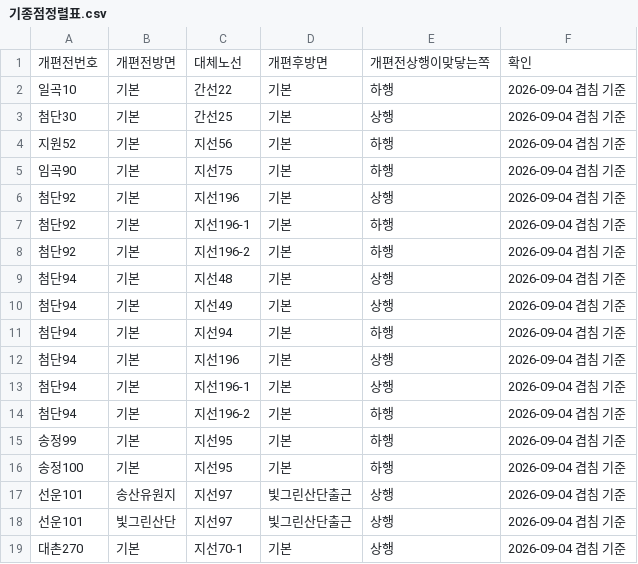
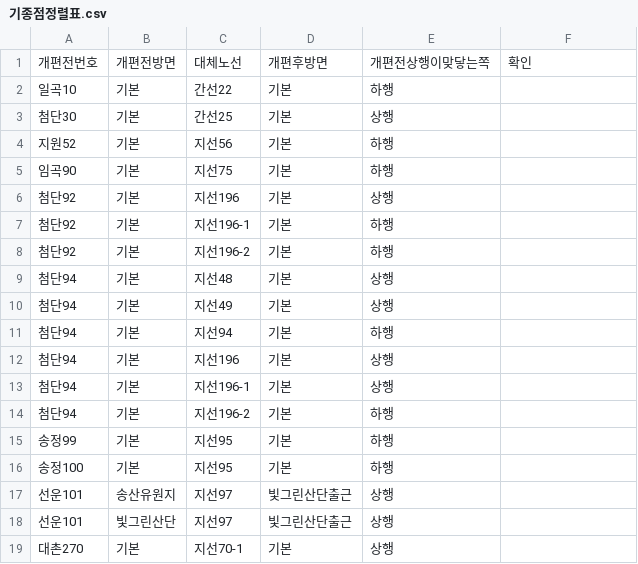
Before and after one commit to sihun0927-sketch/gwangju-bus-reform-compare, a CSV file: data/기종점정렬표.csv, drawn as a sheet.

```diff
--- a/data/기종점정렬표.csv
+++ b/data/기종점정렬표.csv
@@ -1,19 +1,19 @@
 개편전번호,개편전방면,대체노선,개편후방면,개편전상행이맞닿는쪽,확인
-일곡10,기본,간선22,기본,하행,2026-09-04 겹침 기준
-첨단30,기본,간선25,기본,상행,2026-09-04 겹침 기준
-지원52,기본,지선56,기본,하행,2026-09-04 겹침 기준
-임곡90,기본,지선75,기본,하행,2026-09-04 겹침 기준
-첨단92,기본,지선196,기본,상행,2026-09-04 겹침 기준
-첨단92,기본,지선196-1,기본,하행,2026-09-04 겹침 기준
-첨단92,기본,지선196-2,기본,하행,2026-09-04 겹침 기준
-첨단94,기본,지선48,기본,상행,2026-09-04 겹침 기준
-첨단94,기본,지선49,기본,상행,2026-09-04 겹침 기준
-첨단94,기본,지선94,기본,하행,2026-09-04 겹침 기준
-첨단94,기본,지선196,기본,상행,2026-09-04 겹침 기준
-첨단94,기본,지선196-1,기본,상행,2026-09-04 겹침 기준
-첨단94,기본,지선196-2,기본,하행,2026-09-04 겹침 기준
-송정99,기본,지선95,기본,하행,2026-09-04 겹침 기준
-송정100,기본,지선95,기본,하행,2026-09-04 겹침 기준
-선운101,송산유원지,지선97,빛그린산단출근,상행,2026-09-04 겹침 기준
-선운101,빛그린산단,지선97,빛그린산단출근,상행,2026-09-04 겹침 기준
-대촌270,기본,지선70-1,기본,상행,2026-09-04 겹침 기준
+일곡10,기본,간선22,기본,하행,
+첨단30,기본,간선25,기본,상행,
+지원52,기본,지선56,기본,하행,
+임곡90,기본,지선75,기본,하행,
+첨단92,기본,지선196,기본,상행,
+첨단92,기본,지선196-1,기본,하행,
+첨단92,기본,지선196-2,기본,하행,
+첨단94,기본,지선48,기본,상행,
+첨단94,기본,지선49,기본,상행,
+첨단94,기본,지선94,기본,하행,
+첨단94,기본,지선196,기본,상행,
+첨단94,기본,지선196-1,기본,상행,
+첨단94,기본,지선196-2,기본,하행,
+송정99,기본,지선95,기본,하행,
+송정100,기본,지선95,기본,하행,
+선운101,송산유원지,지선97,빛그린산단출근,상행,
+선운101,빛그린산단,지선97,빛그린산단출근,상행,
+대촌270,기본,지선70-1,기본,상행,
```
Also changed, not shown: 30 other files.
